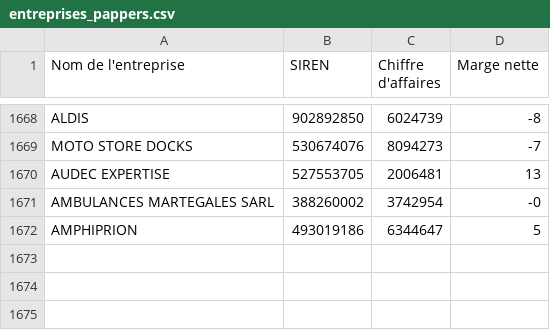
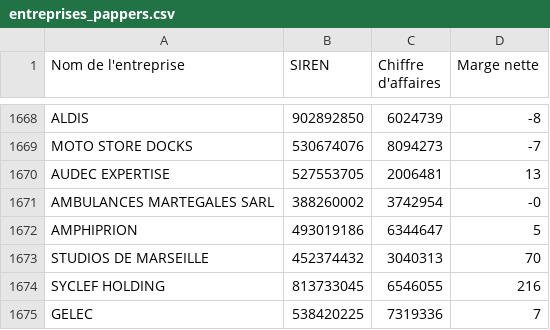
Before and after one commit to lavibration/pprs, a CSV file: entreprises_pappers.csv, drawn as a sheet; only a part is shown, gaps mark what is left out; the diff names each change by its address in the sheet, - before the commit and + after, or states it on an @@ line.

```diff
--- a/entreprises_pappers.csv
+++ b/entreprises_pappers.csv
+row 1673: STUDIOS DE MARSEILLE | 452374432 | 3040313 | 70
+row 1674: SYCLEF HOLDING | 813733045 | 6546055 | 216
+row 1675: GELEC | 538420225 | 7319336 | 7
```
Also changed, not shown: entreprises_pappers_10M.csv.
